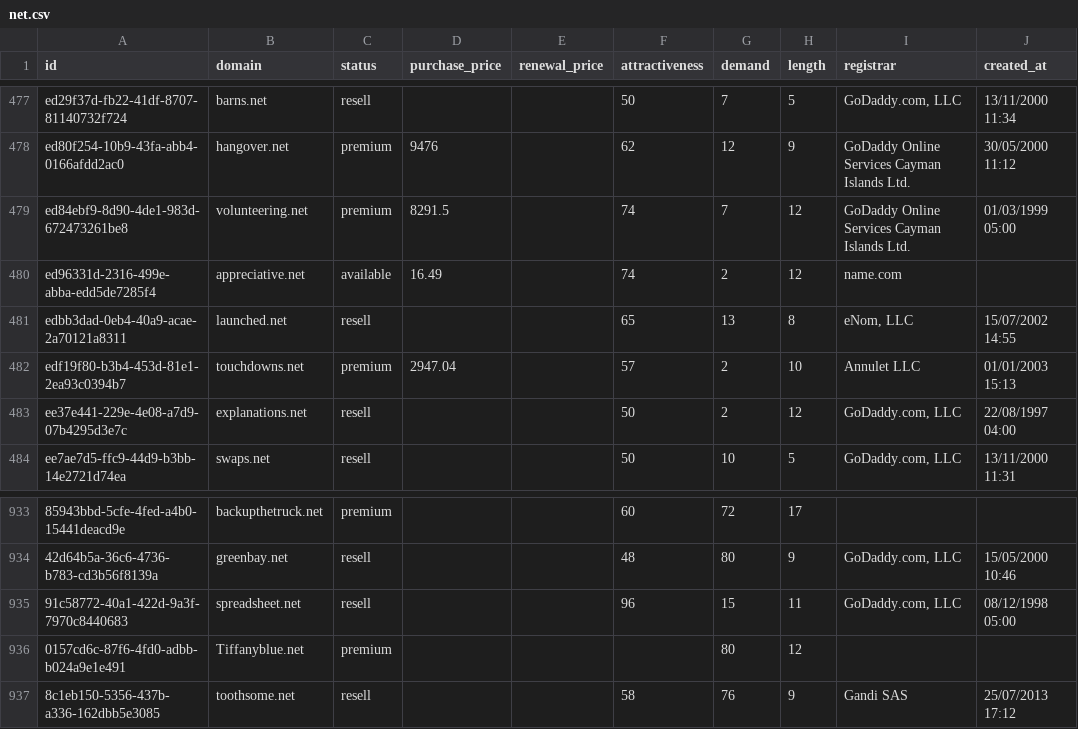
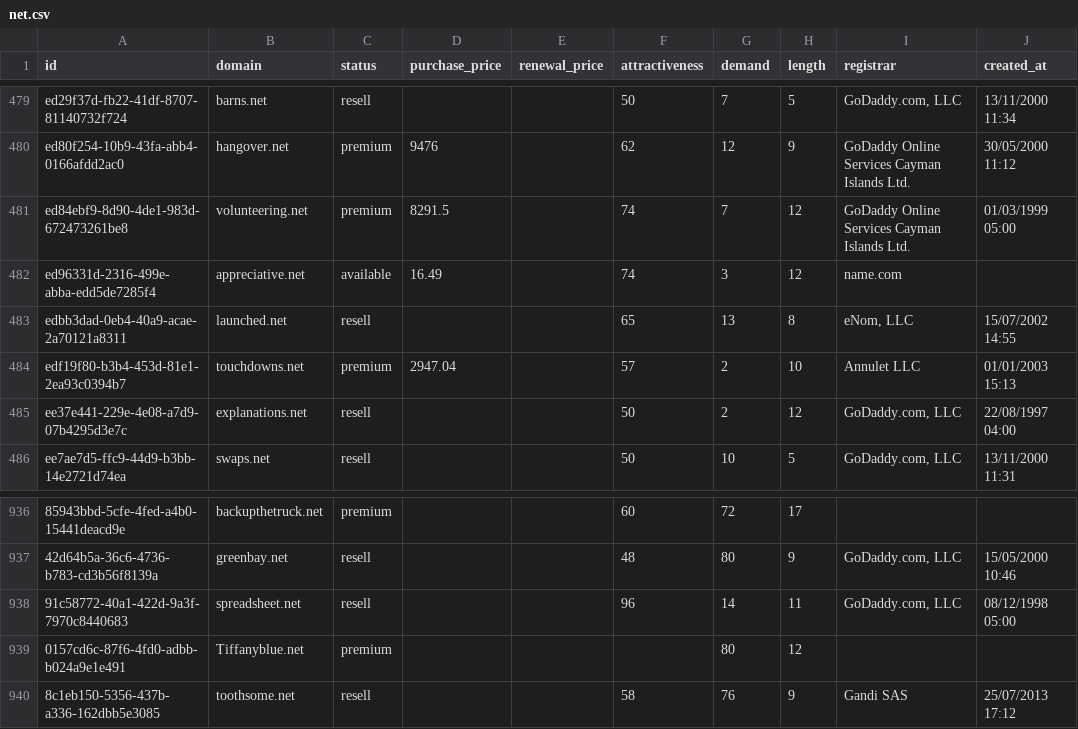
Before and after one commit to UniqueDomains/net-oneword-domains, a CSV file: net.csv, drawn as a sheet; only a part is shown, gaps mark what is left out; addresses are those after the commit; the diff covers the shown part only; the diff names each change by its address in the sheet, - before the commit and + after, or states it on an @@ line.

```diff
--- a/net.csv
+++ b/net.csv
-G482 (demand): 2
+G482 (demand): 3
-G938 (demand): 15
+G938 (demand): 14
```
Also changed, not shown: 3 added rows, 3 removed rows and 1 edited cell elsewhere in this file, 4 other files.
